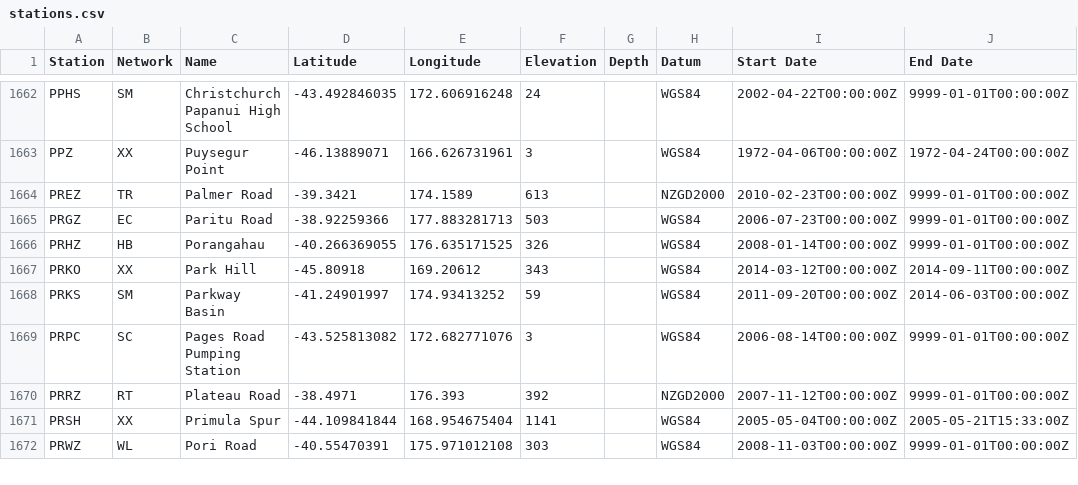
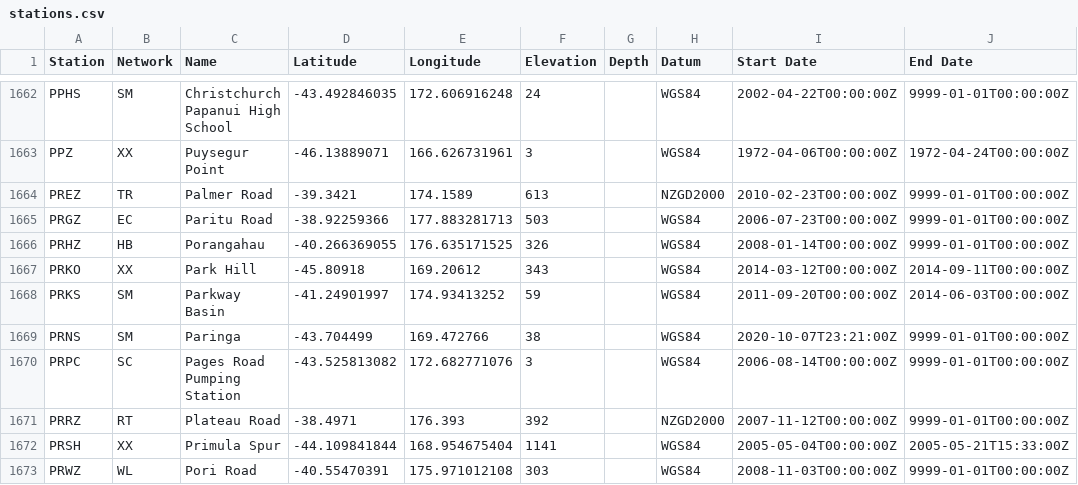
Before and after one commit to GeoNet/delta, a CSV file: network/stations.csv, drawn as a sheet; only a part is shown, gaps mark what is left out.

Commit message:
Update stations.csv for PRNS
open new SM station

```diff
--- a/network/stations.csv
+++ b/network/stations.csv
@@ -1668,2 +1668,3 @@ PRKO,XX,Park Hill,-45.80918,169.20612,343,,WGS84,2014-03-12T00:00:00Z,2014-09-11
 PRKS,SM,Parkway Basin,-41.24901997,174.93413252,59,,WGS84,2011-09-20T00:00:00Z,2014-06-03T00:00:00Z
+PRNS,SM,Paringa,-43.704499,169.472766,38,,WGS84,2020-10-07T23:21:00Z,9999-01-01T00:00:00Z
 PRPC,SC,Pages Road Pumping Station,-43.525813082,172.682771076,3,,WGS84,2006-08-14T00:00:00Z,9999-01-01T00:00:00Z
```
